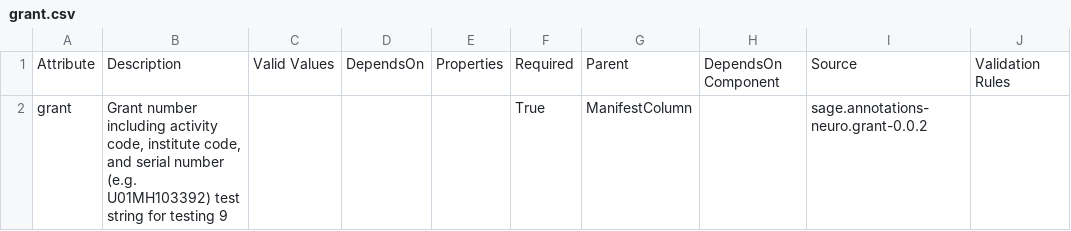
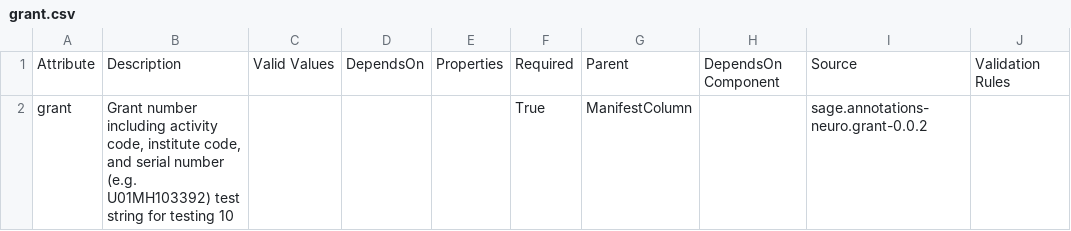
Before and after one commit to adknowledgeportal/data-models, a CSV file: modules/ADKP/grant.csv, drawn as a sheet; only a part is shown; the diff names each change by its address in the sheet, - before the commit and + after, or states it on an @@ line.

Commit message:
replication commit 1 (round 3)

```diff
--- a/modules/ADKP/grant.csv
+++ b/modules/ADKP/grant.csv
-B2: …for testing 9
+B2: …for testing 10
```
